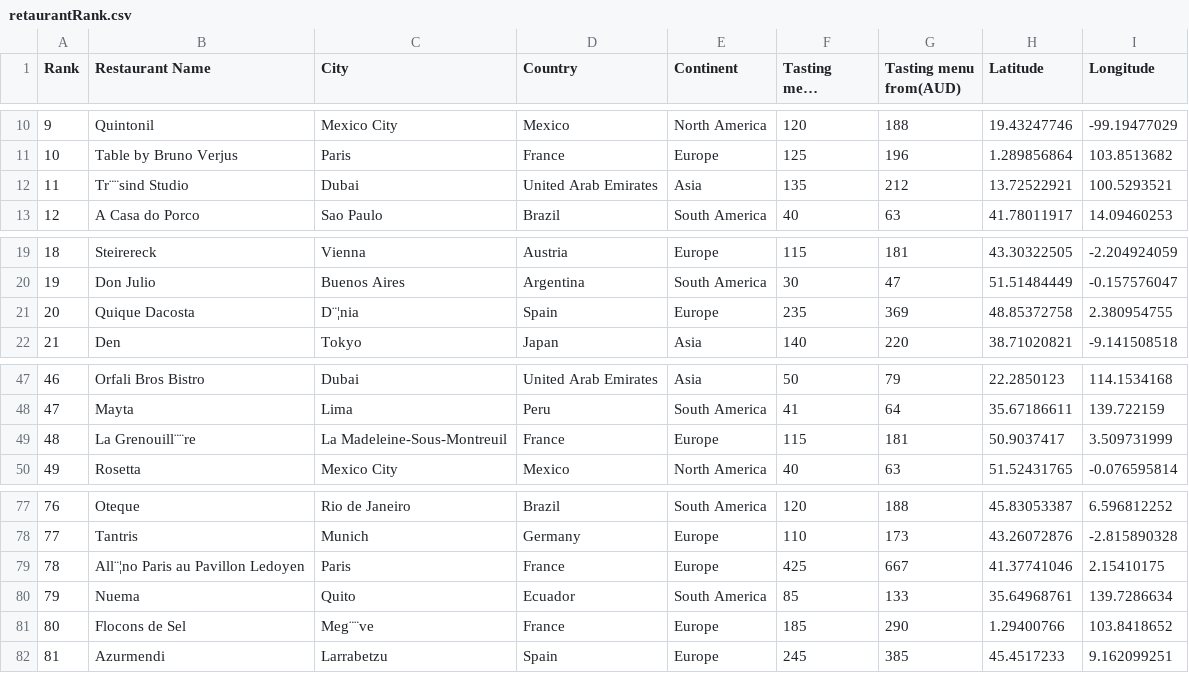
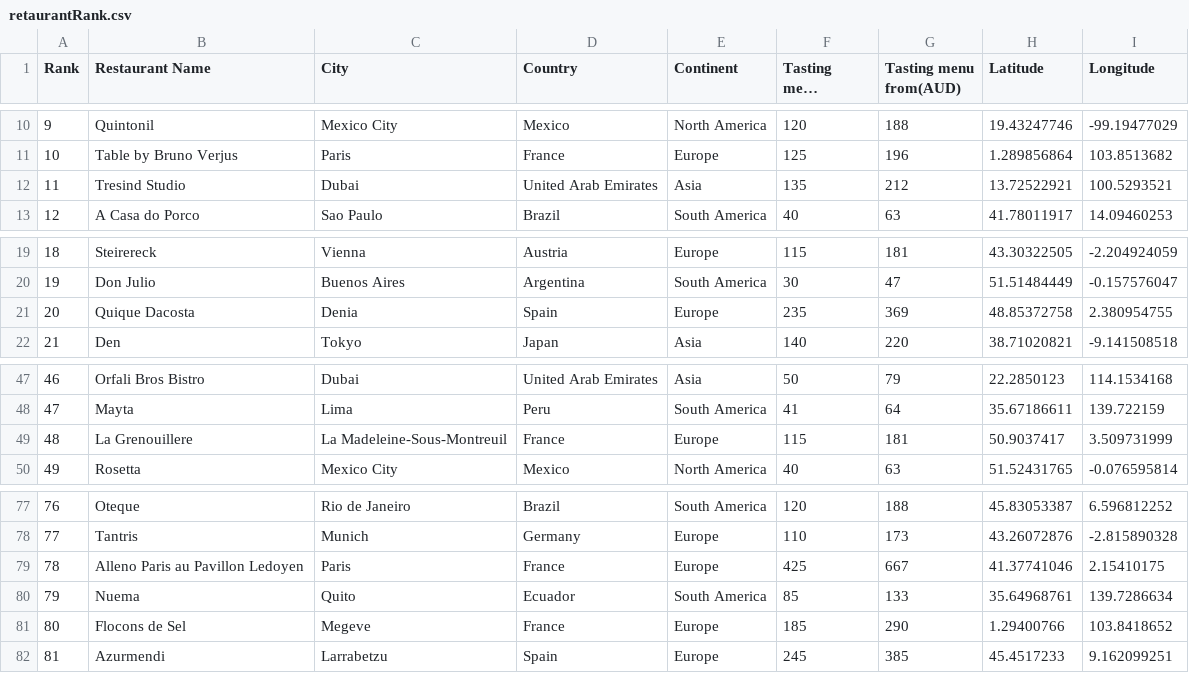
Before and after one commit to Lyra-Z/3179, a CSV file: retaurantRank.csv, drawn as a sheet; only a part is shown, gaps mark what is left out; long unchanged cells end in …; the diff covers the shown part only; the diff names each change by its address in the sheet, - before the commit and + after, or states it on an @@ line.

```diff
--- a/retaurantRank.csv
+++ b/retaurantRank.csv
-B12 (Restaurant Name): Tr¨¨sind Studio
+B12 (Restaurant Name): Tresind Studio
-C21 (City): D¨¦nia
+C21 (City): Denia
-B49 (Restaurant Name): La Grenouill¨¨re
+B49 (Restaurant Name): La Grenouillere
-B79 (Restaurant Name): All¨¦no Paris au Pavillon Ledoyen
+B79 (Restaurant Name): Alleno Paris au Pavillon Ledoyen
-C81 (City): Meg¨¨ve
+C81 (City): Megeve
```
Also changed, not shown: 10 edited cells elsewhere in this file.
